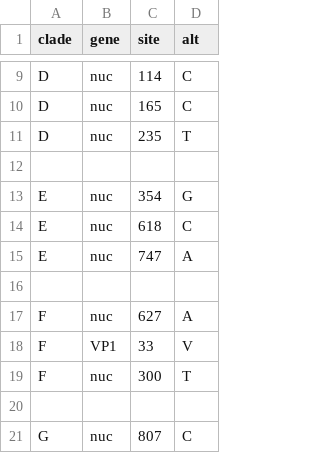
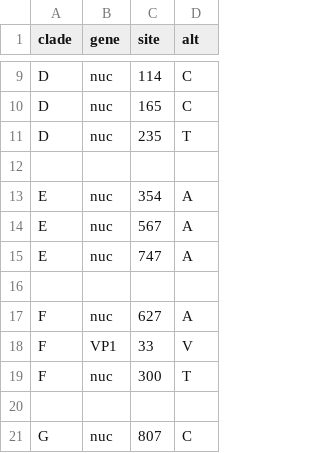
Before and after one commit to hodcroftlab/coxsackievirus_a10, a TSV file: vp1/config/clades_genome.tsv, drawn as a sheet; only a part is shown, gaps mark what is left out.

Commit message:
Update dropped strains and clades genome files for accuracy

```diff
--- a/vp1/config/clades_genome.tsv
+++ b/vp1/config/clades_genome.tsv
@@ -12,4 +12,4 @@ D	nuc	235	T
 
-E	nuc	354	G
-E	nuc	618	C
+E	nuc	354	A
+E	nuc	567	A
 E	nuc	747	A
```
Also changed, not shown: 2 other files.
